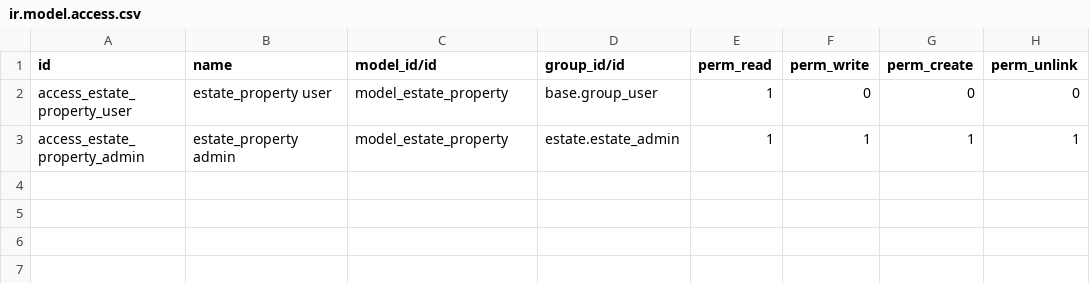
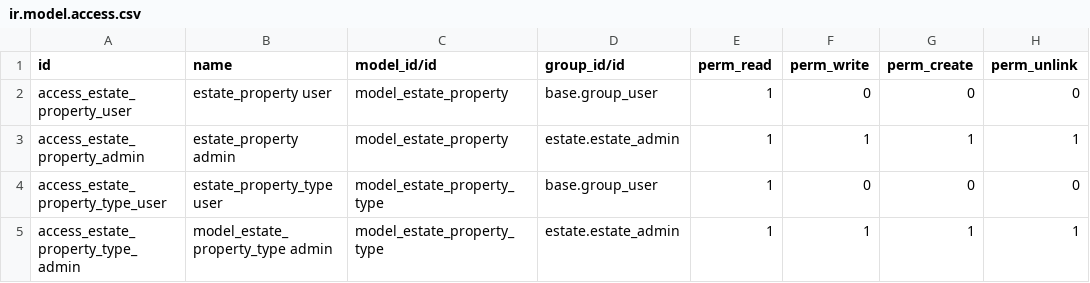
Before and after one commit to Caleb-Mutua/odoo-training, a CSV file: estate/security/ir.model.access.csv, drawn as a sheet.

Commit message:
feat(estate): add property type model and many2one relations

```diff
--- a/estate/security/ir.model.access.csv
+++ b/estate/security/ir.model.access.csv
@@ -3 +3,3 @@ access_estate_property_user,estate_property user,model_estate_property,base.grou
 access_estate_property_admin,estate_property admin,model_estate_property,estate.estate_admin,1,1,1,1
+access_estate_property_type_user,estate_property_type user,model_estate_property_type,base.group_user,1,0,0,0
+access_estate_property_type_admin, model_estate_property_type admin,model_estate_property_type,estate.estate_admin,1,1,1,1
```
Also changed, not shown: 6 other files.
